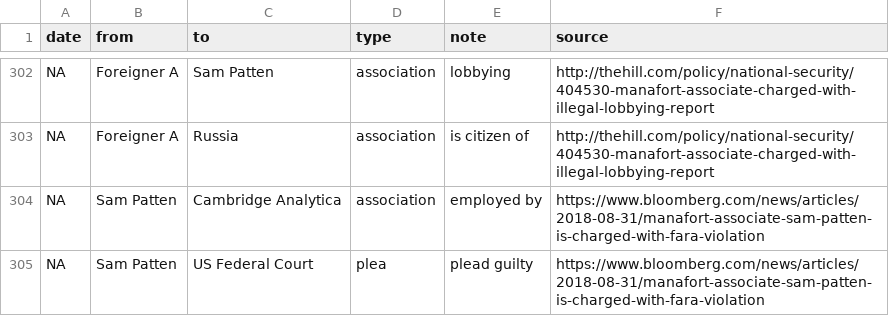
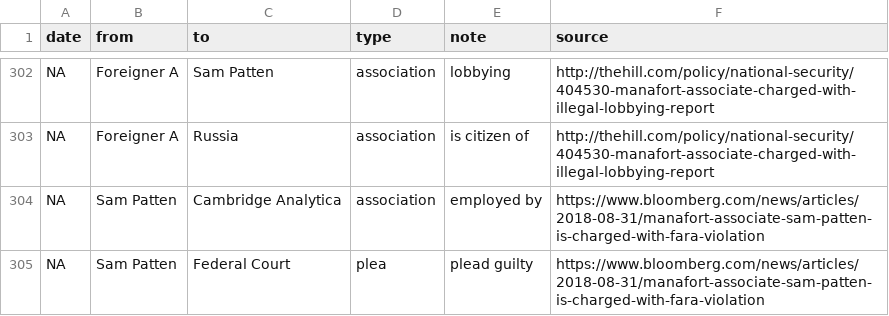
Before and after one commit to schnee/tangled, a CSV file: data/tangled.csv, drawn as a sheet; only a part is shown, gaps mark what is left out.

```diff
--- a/data/tangled.csv
+++ b/data/tangled.csv
@@ -304,2 +304,2 @@ NA,Foreigner A,Russia,association,is citizen of,http://thehill.com/policy/nation
 NA,Sam Patten,Cambridge Analytica,association,employed by,https://www.bloomberg.com/news/articles/2018-08-31/manafort-associate-sam-patten-is-charged-with-fara-violation
-NA,Sam Patten,US Federal Court,plea,plead guilty,https://www.bloomberg.com/news/articles/2018-08-31/manafort-associate-sam-patten-is-charged-with-fara-violation
+NA,Sam Patten,Federal Court,plea,plead guilty,https://www.bloomberg.com/news/articles/2018-08-31/manafort-associate-sam-patten-is-charged-with-fara-violation
```
Also changed, not shown: 2 other files.
